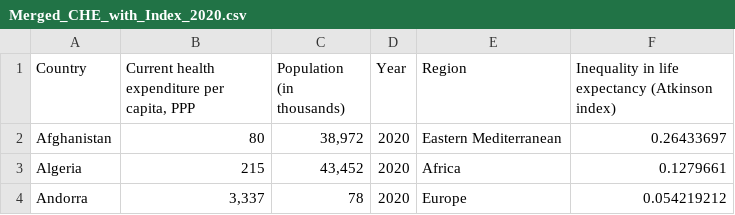
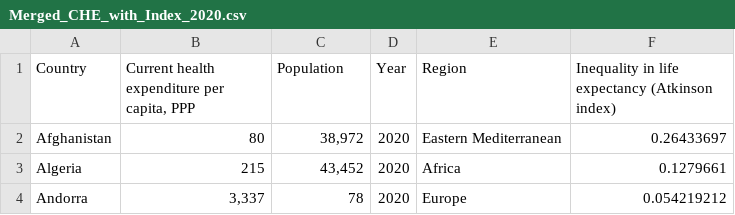
Before and after one commit to WendySun775/FIT3179_Data_visualisation_02, a CSV file: Data/Merged_CHE_with_Index_2020.csv, drawn as a sheet; only a part is shown.

Commit message:
Update Merged_CHE_with_Index_2020.csv

```diff
--- a/Data/Merged_CHE_with_Index_2020.csv
+++ b/Data/Merged_CHE_with_Index_2020.csv
@@ -1,2 +1,2 @@
-Country,"Current health expenditure per capita, PPP",Population (in thousands),Year,Region,Inequality in life expectancy (Atkinson index)
+Country,"Current health expenditure per capita, PPP",Population,Year,Region,Inequality in life expectancy (Atkinson index)
 Afghanistan,80,"38,972",2020,Eastern Mediterranean,0.26433697
```
